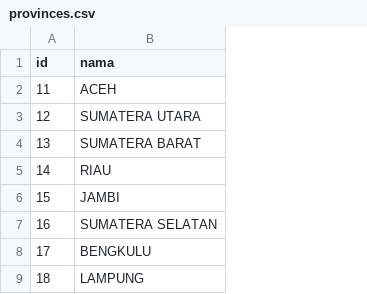
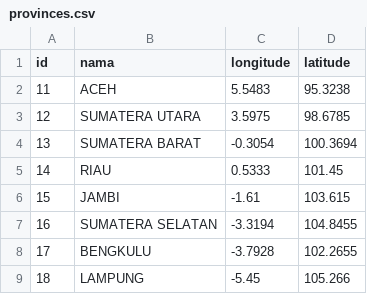
Before and after one commit to salsikiranaa/SI-Terap, a CSV file: storage/app/data_region/provinces.csv, drawn as a sheet; only a part is shown; the diff names each change by its address in the sheet, - before the commit and + after, or states it on an @@ line.

Commit message:
UPDATE: add longitude and latitude column to m_provinsi

```diff
--- a/storage/app/data_region/provinces.csv
+++ b/storage/app/data_region/provinces.csv
+column C (longitude), rows 2-9: 5.5483 | 3.5975 | -0.3054 | 0.5333 | -1.61 | -3.3194 | -3.7928 | -5.45
+column D (latitude), rows 2-9: 95.3238 | 98.6785 | 100.3694 | 101.45 | 103.615 | 104.8455 | 102.2655 | 105.266
```
Also changed, not shown: 3 other files.
